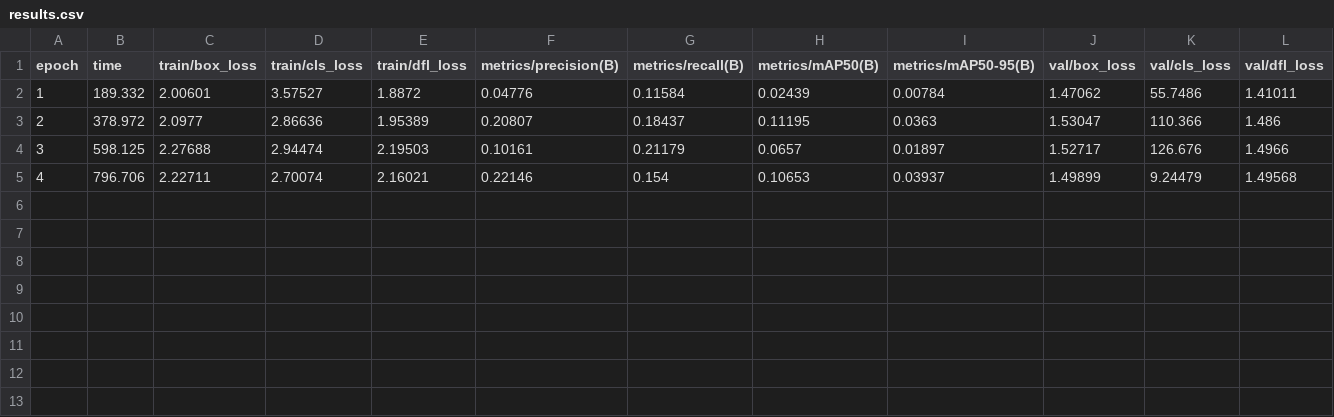
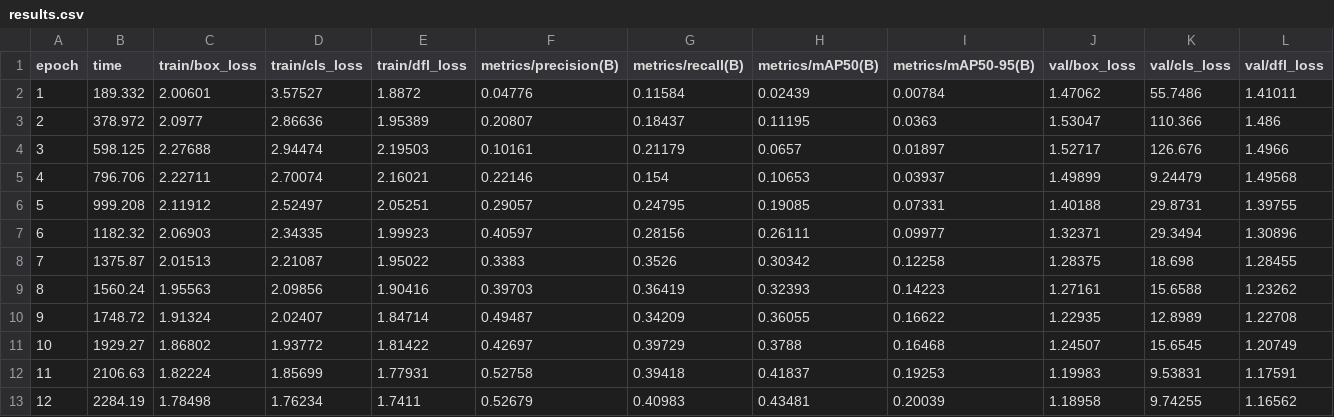
Before and after one commit to muthukumaranL/flameguard-ai, a CSV file: outputs/training/e3_compare_11n/results.csv, drawn as a sheet; only a part is shown; rows hold the shown columns only; the diff names each change by its address in the sheet, - before the commit and + after, or states it on an @@ line.

```diff
--- a/outputs/training/e3_compare_11n/results.csv
+++ b/outputs/training/e3_compare_11n/results.csv
+row 6: 5 | 999.208 | 2.11912 | 2.52497 | 2.05251 | 0.29057 | 0.24795 | 0.19085 | 0.07331 | 1.40188 | 29.8731 | 1.39755
+row 7: 6 | 1182.32 | 2.06903 | 2.34335 | 1.99923 | 0.40597 | 0.28156 | 0.26111 | 0.09977 | 1.32371 | 29.3494 | 1.30896
+row 8: 7 | 1375.87 | 2.01513 | 2.21087 | 1.95022 | 0.3383 | 0.3526 | 0.30342 | 0.12258 | 1.28375 | 18.698 | 1.28455
+row 9: 8 | 1560.24 | 1.95563 | 2.09856 | 1.90416 | 0.39703 | 0.36419 | 0.32393 | 0.14223 | 1.27161 | 15.6588 | 1.23262
+row 10: 9 | 1748.72 | 1.91324 | 2.02407 | 1.84714 | 0.49487 | 0.34209 | 0.36055 | 0.16622 | 1.22935 | 12.8989 | 1.22708
+row 11: 10 | 1929.27 | 1.86802 | 1.93772 | 1.81422 | 0.42697 | 0.39729 | 0.3788 | 0.16468 | 1.24507 | 15.6545 | 1.20749
+row 12: 11 | 2106.63 | 1.82224 | 1.85699 | 1.77931 | 0.52758 | 0.39418 | 0.41837 | 0.19253 | 1.19983 | 9.53831 | 1.17591
+row 13: 12 | 2284.19 | 1.78498 | 1.76234 | 1.7411 | 0.52679 | 0.40983 | 0.43481 | 0.20039 | 1.18958 | 9.74255 | 1.16562
```
Also changed, not shown: outputs/training/experiment_log.csv, 53 other files.
